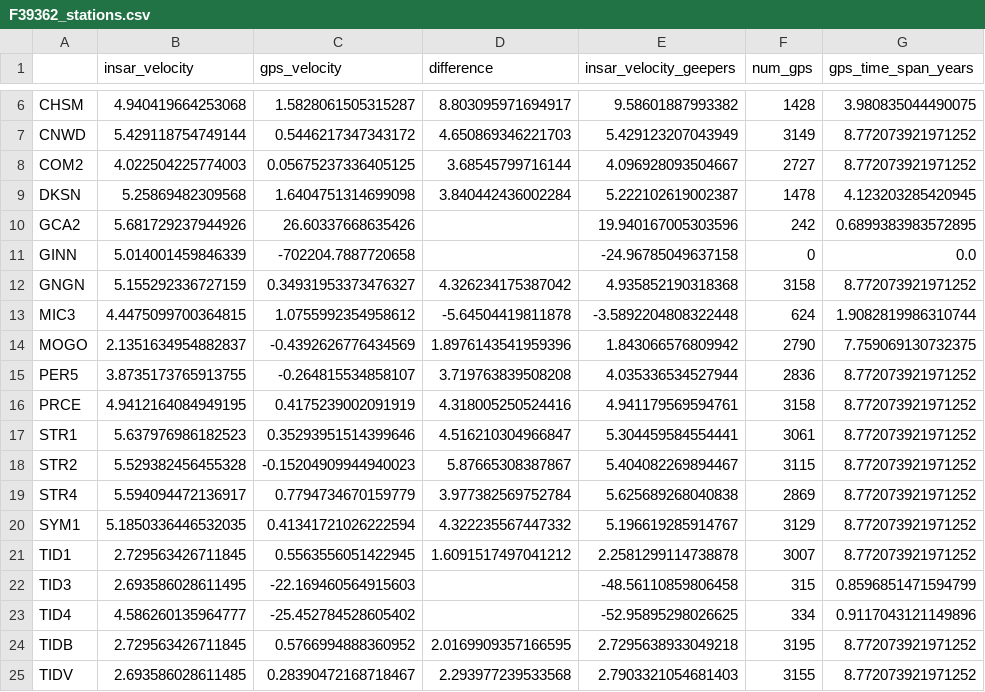
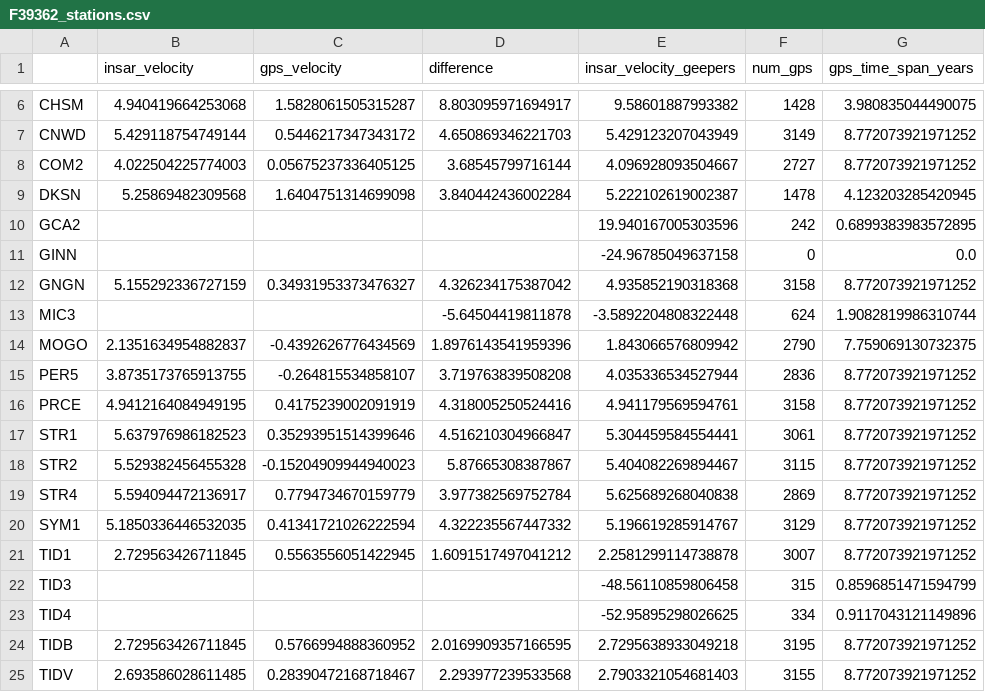
Before and after one commit to mgovorcin/disp-xr, a CSV file: studies/gnss_validation/results/F39362_stations.csv, drawn as a sheet; only a part is shown, gaps mark what is left out; the diff names each change by its address in the sheet, - before the commit and + after, or states it on an @@ line.

```diff
--- a/studies/gnss_validation/results/F39362_stations.csv
+++ b/studies/gnss_validation/results/F39362_stations.csv
-B10 (insar_velocity): 5.681729237944926
+B10 (insar_velocity): (empty)
-C10 (gps_velocity): 26.60337668635426
+C10 (gps_velocity): (empty)
-B11 (insar_velocity): 5.014001459846339
+B11 (insar_velocity): (empty)
-C11 (gps_velocity): -702204.7887720658
+C11 (gps_velocity): (empty)
-B13 (insar_velocity): 4.4475099700364815
+B13 (insar_velocity): (empty)
-C13 (gps_velocity): 1.0755992354958612
+C13 (gps_velocity): (empty)
-B22 (insar_velocity): 2.693586028611495
+B22 (insar_velocity): (empty)
-C22 (gps_velocity): -22.169460564915603
+C22 (gps_velocity): (empty)
-B23 (insar_velocity): 4.586260135964777
+B23 (insar_velocity): (empty)
-C23 (gps_velocity): -25.452784528605402
+C23 (gps_velocity): (empty)
```
Also changed, not shown: studies/gnss_validation/results/F08882_pairs.csv, studies/gnss_validation/results/F08882_stations.csv, 10 other files.
